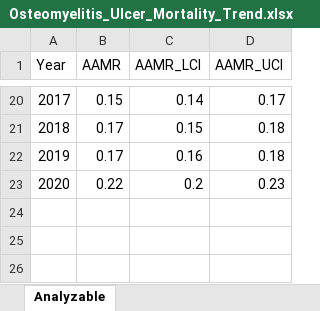
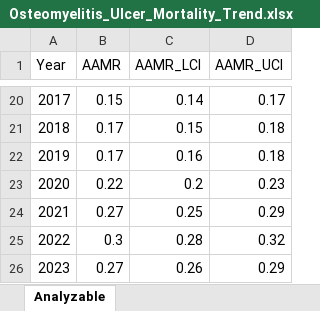
Before and after one commit to k-sanaka/cdcwonder_osteomyelitis, an Excel workbook: Data/Osteomyelitis_Ulcer_Mortality_Trend.xlsx, sheet Analyzable, drawn as a sheet; only a part is shown, gaps mark what is left out; values as stored, in another font and other column widths than the file's, no borders; the diff names each change by its address in the sheet, - before the commit and + after, or states it on an @@ line.

```diff
--- a/Data/Osteomyelitis_Ulcer_Mortality_Trend.xlsx (sheet Analyzable)
+++ b/Data/Osteomyelitis_Ulcer_Mortality_Trend.xlsx (sheet Analyzable)
+row 24: 2021 | 0.27 | 0.25 | 0.29
+row 25: 2022 | 0.3 | 0.28 | 0.32
+row 26: 2023 | 0.27 | 0.26 | 0.29
```
Also changed, not shown: Data/Osteomyelitis_Diabetes_Mortality_Trend.xlsx, Data/Osteomyelitis_PVD_Mortality_Trend.xlsx, 45 other files.
